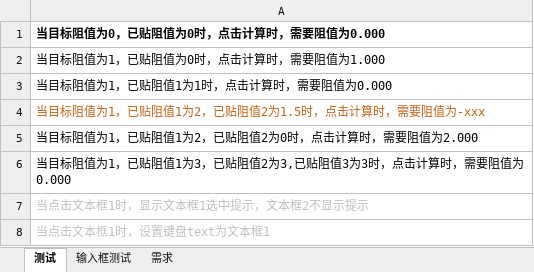
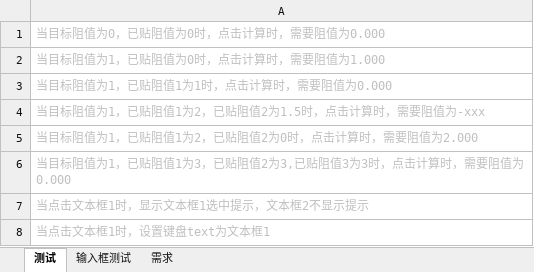
Before and after one commit to GameHole/RCaculator, an Excel workbook: App设计/电阻计算器测试.xlsx, sheet 测试, drawn as a sheet; values as stored, in another font and other column widths than the file's, no borders; the diff names each change by its address in the sheet, - before the commit and + after, or states it on an @@ line.

```diff
--- a/App设计/电阻计算器测试.xlsx (sheet 测试)
+++ b/App设计/电阻计算器测试.xlsx (sheet 测试)
-A1:A3 text colour: black
+A1:A3 text colour: #BFBFBF
-A1 bold: on
+A1 bold: off
-A4 text colour: #C65F10
+A4 text colour: #BFBFBF
-A5:A6 text colour: black
+A5:A6 text colour: #BFBFBF
```
Also changed, not shown: sheet 需求, 13 other files.
